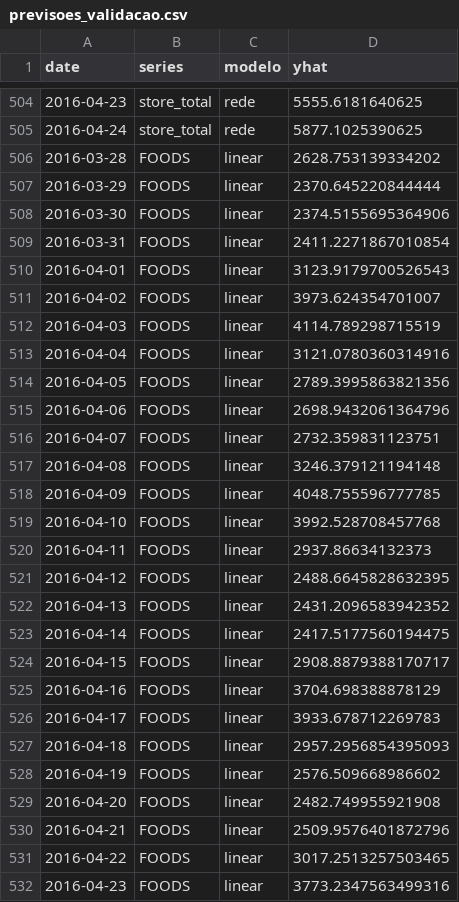
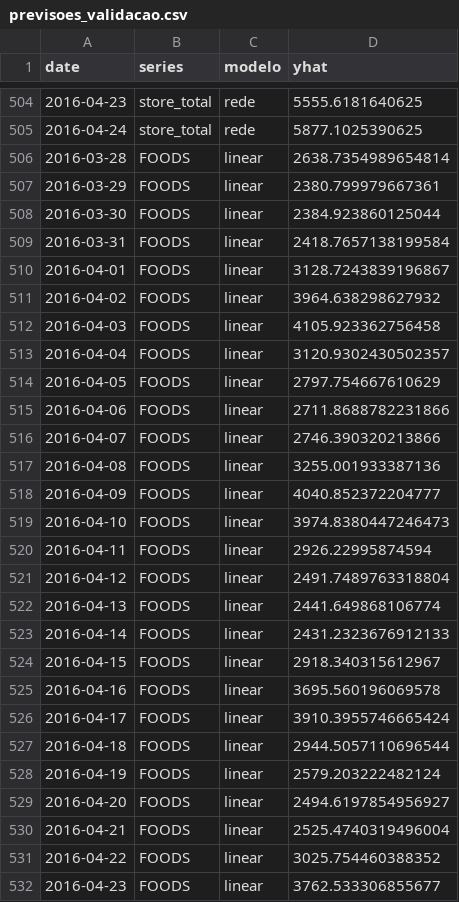
Before and after one commit to JaimeWillianCarneiro/Series-Temporais-G5, a CSV file: previsoes_validacao.csv, drawn as a sheet; only a part is shown, gaps mark what is left out; the diff covers the shown part only.

```diff
--- a/previsoes_validacao.csv
+++ b/previsoes_validacao.csv
@@ -505,28 +505,28 @@ date,series,modelo,yhat
 2016-04-24,store_total,rede,5877.1025390625
-2016-03-28,FOODS,linear,2628.753139334202
-2016-03-29,FOODS,linear,2370.645220844444
-2016-03-30,FOODS,linear,2374.5155695364906
-2016-03-31,FOODS,linear,2411.2271867010854
-2016-04-01,FOODS,linear,3123.9179700526543
-2016-04-02,FOODS,linear,3973.624354701007
-2016-04-03,FOODS,linear,4114.789298715519
-2016-04-04,FOODS,linear,3121.0780360314916
-2016-04-05,FOODS,linear,2789.3995863821356
-2016-04-06,FOODS,linear,2698.9432061364796
-2016-04-07,FOODS,linear,2732.359831123751
-2016-04-08,FOODS,linear,3246.379121194148
-2016-04-09,FOODS,linear,4048.755596777785
-2016-04-10,FOODS,linear,3992.528708457768
-2016-04-11,FOODS,linear,2937.86634132373
-2016-04-12,FOODS,linear,2488.6645828632395
-2016-04-13,FOODS,linear,2431.2096583942352
-2016-04-14,FOODS,linear,2417.5177560194475
-2016-04-15,FOODS,linear,2908.8879388170717
-2016-04-16,FOODS,linear,3704.698388878129
-2016-04-17,FOODS,linear,3933.678712269783
-2016-04-18,FOODS,linear,2957.2956854395093
-2016-04-19,FOODS,linear,2576.509668986602
-2016-04-20,FOODS,linear,2482.749955921908
-2016-04-21,FOODS,linear,2509.9576401872796
-2016-04-22,FOODS,linear,3017.2513257503465
-2016-04-23,FOODS,linear,3773.2347563499316
+2016-03-28,FOODS,linear,2638.7354989654814
+2016-03-29,FOODS,linear,2380.799979667361
+2016-03-30,FOODS,linear,2384.923860125044
+2016-03-31,FOODS,linear,2418.7657138199584
+2016-04-01,FOODS,linear,3128.7243839196867
+2016-04-02,FOODS,linear,3964.638298627932
+2016-04-03,FOODS,linear,4105.923362756458
+2016-04-04,FOODS,linear,3120.9302430502357
+2016-04-05,FOODS,linear,2797.754667610629
+2016-04-06,FOODS,linear,2711.8688782231866
+2016-04-07,FOODS,linear,2746.390320213866
+2016-04-08,FOODS,linear,3255.001933387136
+2016-04-09,FOODS,linear,4040.852372204777
+2016-04-10,FOODS,linear,3974.8380447246473
+2016-04-11,FOODS,linear,2926.22995874594
+2016-04-12,FOODS,linear,2491.7489763318804
+2016-04-13,FOODS,linear,2441.649868106774
+2016-04-14,FOODS,linear,2431.2323676912133
+2016-04-15,FOODS,linear,2918.340315612967
+2016-04-16,FOODS,linear,3695.560196069578
+2016-04-17,FOODS,linear,3910.3955746665424
+2016-04-18,FOODS,linear,2944.5057110696544
+2016-04-19,FOODS,linear,2579.203222482124
+2016-04-20,FOODS,linear,2494.6197854956927
+2016-04-21,FOODS,linear,2525.4740319496004
+2016-04-22,FOODS,linear,3025.754460388352
+2016-04-23,FOODS,linear,3762.533306855677
```
Also changed, not shown: 57 edited cells elsewhere in this file, metricas.csv, saidas/escolhas_task2.csv, 9 other files.
